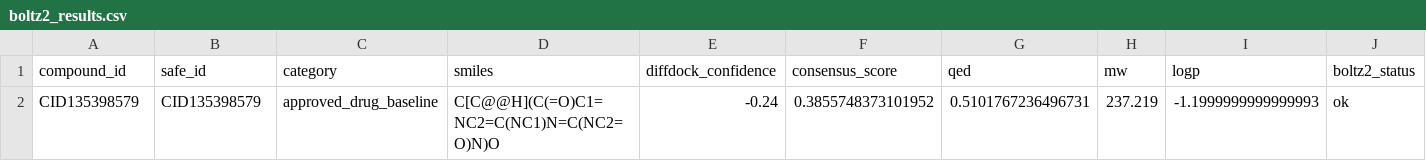
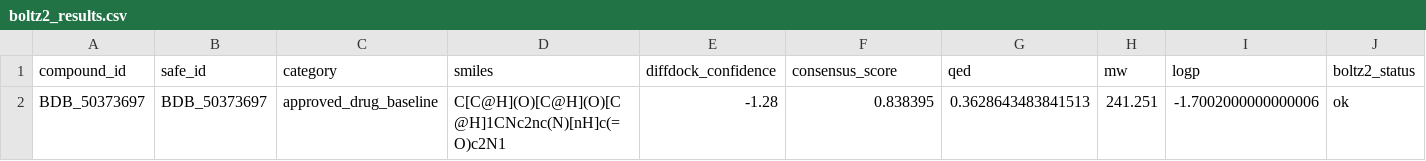
Before and after one commit to StevenFroelichBMRN/pah-docking-tools, a CSV file: results/boltz2_results.csv, drawn as a sheet; only a part is shown; removed rows and columns are numbered as before the commit, all else as after; rows hold the shown columns only; the diff names each change by its address in the sheet, - before the commit and + after, or states it on an @@ line.

Commit message:
Boltz-2 second-model consensus results: results/boltz2_results.csv

```diff
--- a/results/boltz2_results.csv
+++ b/results/boltz2_results.csv
-row 2: CID135398579 | CID135398579 | approved_drug_baseline | C[C@@H](C(=O)C1=NC2=C(NC1)N=C(NC2=O)N)O | -0.24 | 0.3855748373101952 | 0.5101767236496731 | 237.219 | -1.1999999999999993 | ok
+row 2: BDB_50373697 | BDB_50373697 | approved_drug_baseline | C[C@H](O)[C@H](O)[C@H]1CNc2nc(N)[nH]c(=O)c2N1 | -1.28 | 0.838395 | 0.3628643483841513 | 241.251 | -1.7002000000000006 | ok
```
